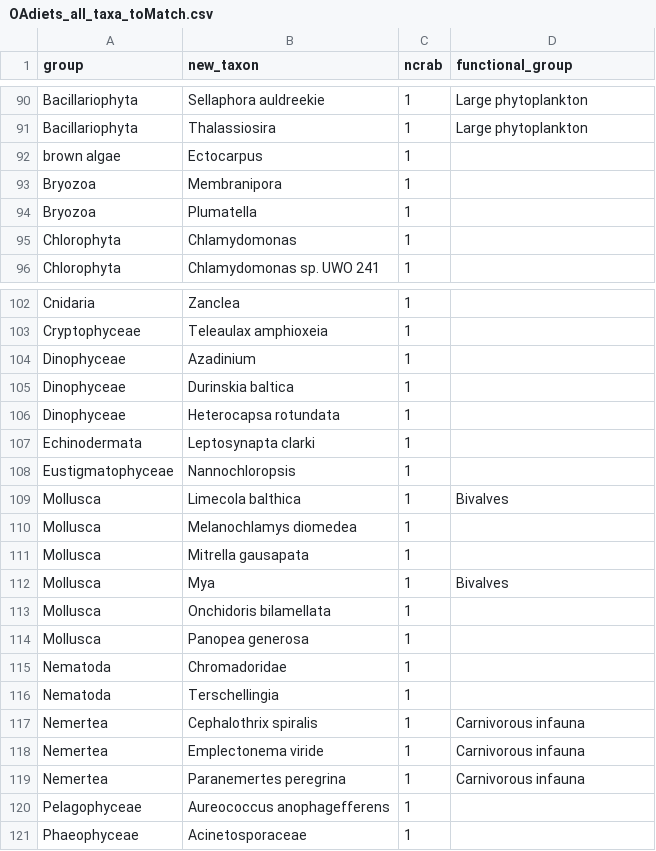
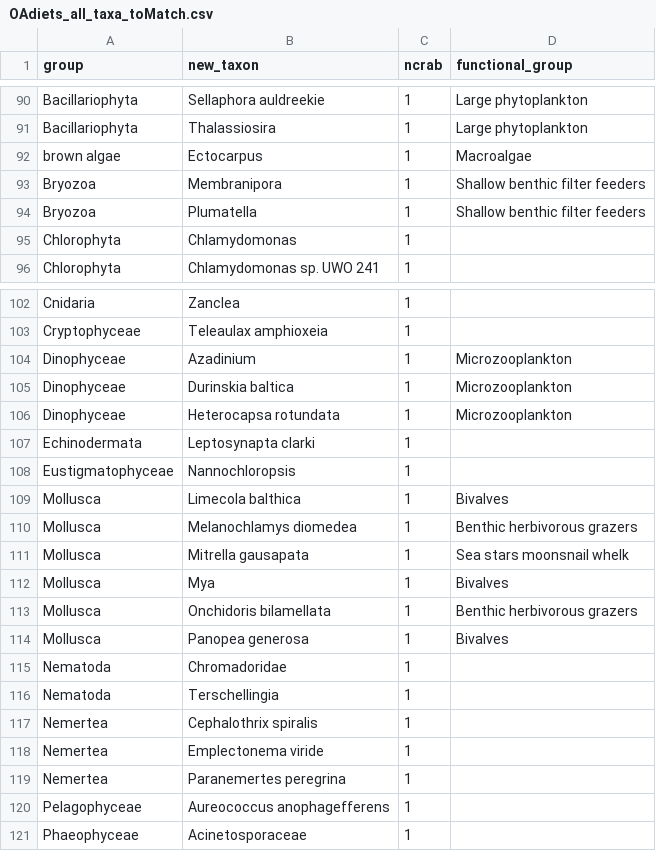
Before and after one commit to mfisher5/DungyDietAssessment, a CSV file: data/bioE/OAdiets_all_taxa_toMatch.csv, drawn as a sheet; only a part is shown, gaps mark what is left out; the diff covers the shown part only.

```diff
--- a/data/bioE/OAdiets_all_taxa_toMatch.csv
+++ b/data/bioE/OAdiets_all_taxa_toMatch.csv
@@ -91,5 +91,5 @@ Bacillariophyta,Sellaphora auldreekie,1,Large phytoplankton
 Bacillariophyta,Thalassiosira,1,Large phytoplankton
-brown algae,Ectocarpus,1,
-Bryozoa,Membranipora,1,
-Bryozoa,Plumatella,1,
+brown algae,Ectocarpus,1,Macroalgae
+Bryozoa,Membranipora,1,Shallow benthic filter feeders
+Bryozoa,Plumatella,1,Shallow benthic filter feeders
 Chlorophyta,Chlamydomonas,1,
@@ -103,5 +103,5 @@ Cnidaria,Zanclea,1,
 Cryptophyceae,Teleaulax amphioxeia,1,
-Dinophyceae,Azadinium,1,
-Dinophyceae,Durinskia baltica,1,
-Dinophyceae,Heterocapsa rotundata,1,
+Dinophyceae,Azadinium,1,Microzooplankton
+Dinophyceae,Durinskia baltica,1,Microzooplankton
+Dinophyceae,Heterocapsa rotundata,1,Microzooplankton
 Echinodermata,Leptosynapta clarki,1,
@@ -109,12 +109,12 @@ Eustigmatophyceae,Nannochloropsis,1,
 Mollusca,Limecola balthica,1,Bivalves
-Mollusca,Melanochlamys diomedea,1,
-Mollusca,Mitrella gausapata,1,
+Mollusca,Melanochlamys diomedea,1,Benthic herbivorous grazers
+Mollusca,Mitrella gausapata,1,Sea stars moonsnail whelk
 Mollusca,Mya,1,Bivalves
-Mollusca,Onchidoris bilamellata,1,
-Mollusca,Panopea generosa,1,
+Mollusca,Onchidoris bilamellata,1,Benthic herbivorous grazers
+Mollusca,Panopea generosa,1,Bivalves
 Nematoda,Chromadoridae,1,
 Nematoda,Terschellingia,1,
-Nemertea,Cephalothrix spiralis,1,Carnivorous infauna
-Nemertea,Emplectonema viride,1,Carnivorous infauna
-Nemertea,Paranemertes peregrina,1,Carnivorous infauna
+Nemertea,Cephalothrix spiralis,1,
+Nemertea,Emplectonema viride,1,
+Nemertea,Paranemertes peregrina,1,
 Pelagophyceae,Aureococcus anophagefferens,1,
```
Also changed, not shown: 19 edited cells elsewhere in this file, 3 other files.
